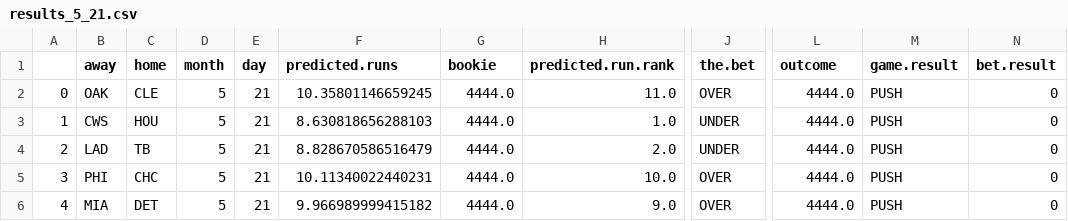
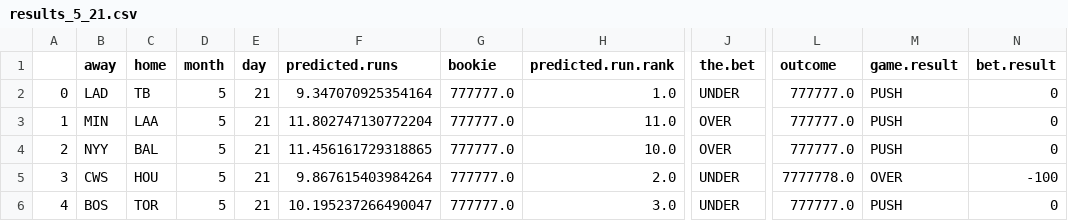
Before and after one commit to kupresanin99/Project423, a CSV file: data/daily_results/results_5_21.csv, drawn as a sheet; only a part is shown, gaps mark what is left out; the diff covers the shown part only; the diff names each change by its address in the sheet, - before the commit and + after, or states it on an @@ line.

```diff
--- a/data/daily_results/results_5_21.csv
+++ b/data/daily_results/results_5_21.csv
-B2 (away): OAK
+B2 (away): LAD
-C2 (home): CLE
+C2 (home): TB
-F2 (predicted.runs): 10.35801146659245
+F2 (predicted.runs): 9.347070925354164
-G2:G6 (bookie): 4444.0
+G2:G6 (bookie): 777777.0
-H2 (predicted.run.rank): 11.0
+H2 (predicted.run.rank): 1.0
-J2 (the.bet): OVER
+J2 (the.bet): UNDER
-L2:L4 (outcome): 4444.0
+L2:L4 (outcome): 777777.0
-B3 (away): CWS
+B3 (away): MIN
-C3 (home): HOU
+C3 (home): LAA
-F3 (predicted.runs): 8.630818656288103
+F3 (predicted.runs): 11.802747130772204
-H3 (predicted.run.rank): 1.0
+H3 (predicted.run.rank): 11.0
-J3:J4 (the.bet): UNDER
+J3:J4 (the.bet): OVER
-B4 (away): LAD
+B4 (away): NYY
-C4 (home): TB
+C4 (home): BAL
-F4 (predicted.runs): 8.828670586516479
+F4 (predicted.runs): 11.456161729318865
-H4 (predicted.run.rank): 2.0
+H4 (predicted.run.rank): 10.0
-B5 (away): PHI
+B5 (away): CWS
-C5 (home): CHC
+C5 (home): HOU
-F5 (predicted.runs): 10.11340022440231
+F5 (predicted.runs): 9.867615403984264
-H5 (predicted.run.rank): 10.0
+H5 (predicted.run.rank): 2.0
-J5:J6 (the.bet): OVER
+J5:J6 (the.bet): UNDER
-L5 (outcome): 4444.0
+L5 (outcome): 7777778.0
-M5 (game.result): PUSH
+M5 (game.result): OVER
-N5 (bet.result): 0
+N5 (bet.result): -100
-B6 (away): MIA
+B6 (away): BOS
-C6 (home): DET
+C6 (home): TOR
-F6 (predicted.runs): 9.966989999415182
+F6 (predicted.runs): 10.195237266490047
-H6 (predicted.run.rank): 9.0
+H6 (predicted.run.rank): 3.0
-L6 (outcome): 4444.0
+L6 (outcome): 777777.0
```
Also changed, not shown: 44 edited cells elsewhere in this file, data/predictions.csv, data/results.csv.
